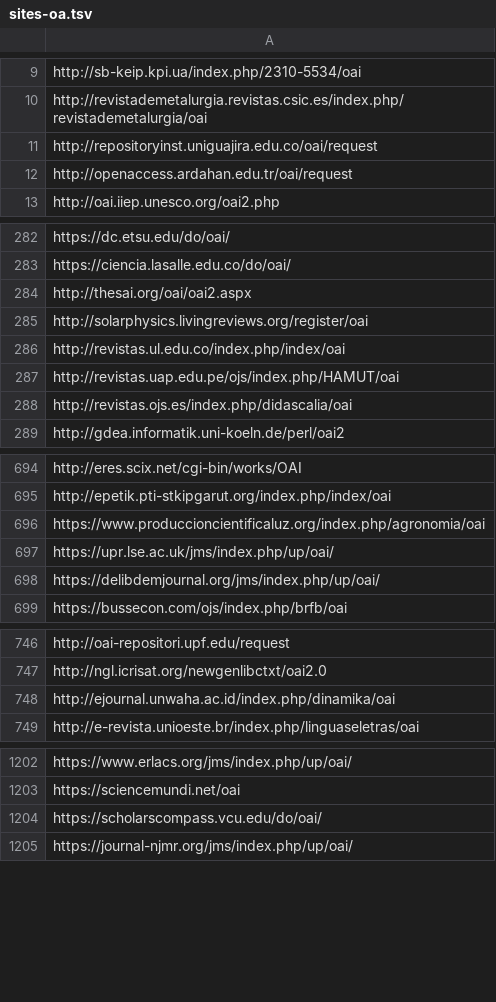
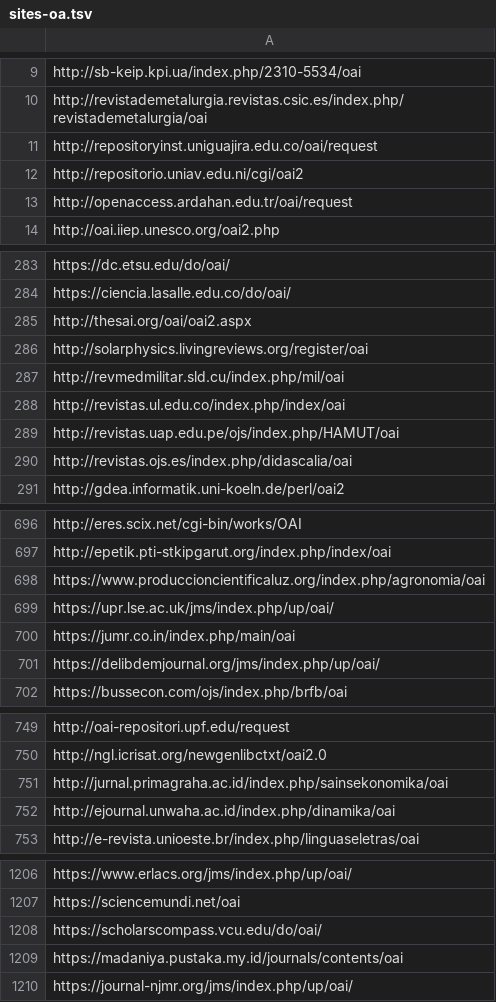
Before and after one commit to miku/metha, a TSV file: contrib/sites-oa.tsv, drawn as a sheet; only a part is shown, gaps mark what is left out; the diff covers the shown part only.

Commit message:
update list

```diff
--- a/contrib/sites-oa.tsv
+++ b/contrib/sites-oa.tsv
@@ -11,2 +11,3 @@ http://revistademetalurgia.revistas.csic.es/index.php/revistademetalurgia/oai
 http://repositoryinst.uniguajira.edu.co/oai/request
+http://repositorio.uniav.edu.ni/cgi/oai2
 http://openaccess.ardahan.edu.tr/oai/request
@@ -285,2 +286,3 @@ http://thesai.org/oai/oai2.aspx
 http://solarphysics.livingreviews.org/register/oai
+http://revmedmilitar.sld.cu/index.php/mil/oai
 http://revistas.ul.edu.co/index.php/index/oai
@@ -697,2 +699,3 @@ https://www.produccioncientificaluz.org/index.php/agronomia/oai
 https://upr.lse.ac.uk/jms/index.php/up/oai/
+https://jumr.co.in/index.php/main/oai
 https://delibdemjournal.org/jms/index.php/up/oai/
@@ -747,2 +750,3 @@ http://oai-repositori.upf.edu/request
 http://ngl.icrisat.org/newgenlibctxt/oai2.0
+http://jurnal.primagraha.ac.id/index.php/sainsekonomika/oai
 http://ejournal.unwaha.ac.id/index.php/dinamika/oai
@@ -1204,2 +1208,3 @@ https://sciencemundi.net/oai
 https://scholarscompass.vcu.edu/do/oai/
+https://madaniya.pustaka.my.id/journals/contents/oai
 https://journal-njmr.org/jms/index.php/up/oai/
```
Also changed, not shown: 5 added rows elsewhere in this file, 2 other files.
